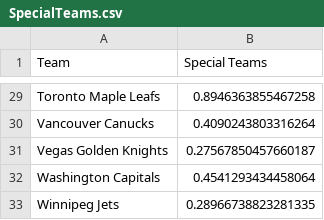
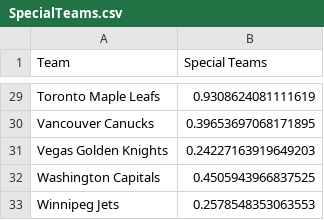
Before and after one commit to bananasfourscale/HockeyRatings, a CSV file: Output_Files/Instance_Files/SpecialTeams.csv, drawn as a sheet; only a part is shown, gaps mark what is left out; the diff covers the shown part only; the diff names each change by its address in the sheet, - before the commit and + after, or states it on an @@ line.

```diff
--- a/Output_Files/Instance_Files/SpecialTeams.csv
+++ b/Output_Files/Instance_Files/SpecialTeams.csv
-B29 (Special Teams): 0.8946363855467258
+B29 (Special Teams): 0.9308624081111619
-B30 (Special Teams): 0.4090243803316264
+B30 (Special Teams): 0.39653697068171895
-B31 (Special Teams): 0.27567850457660187
+B31 (Special Teams): 0.24227163919649203
-B32 (Special Teams): 0.4541293434458064
+B32 (Special Teams): 0.4505943966837525
-B33 (Special Teams): 0.28966738823281335
+B33 (Special Teams): 0.2578548353063553
```
Also changed, not shown: 27 edited cells elsewhere in this file, Output_Files/Trend_Files/SpecialTeams.csv, 8 other files.
